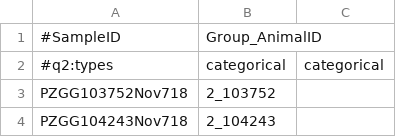
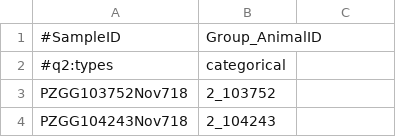
Before and after one commit to ereisher/Capstone, a TSV file: philzoo_1-2/metadata/PhilMetadata.tsv, drawn as a sheet; only a part is shown.

Commit message:
Update PhilMetadata.tsv

```diff
--- a/philzoo_1-2/metadata/PhilMetadata.tsv
+++ b/philzoo_1-2/metadata/PhilMetadata.tsv
@@ -1,3 +1,3 @@
 #SampleID	Group_AnimalID
-#q2:types	categorical	categorical
+#q2:types	categorical	
 PZGG103752Nov718	2_103752
```
